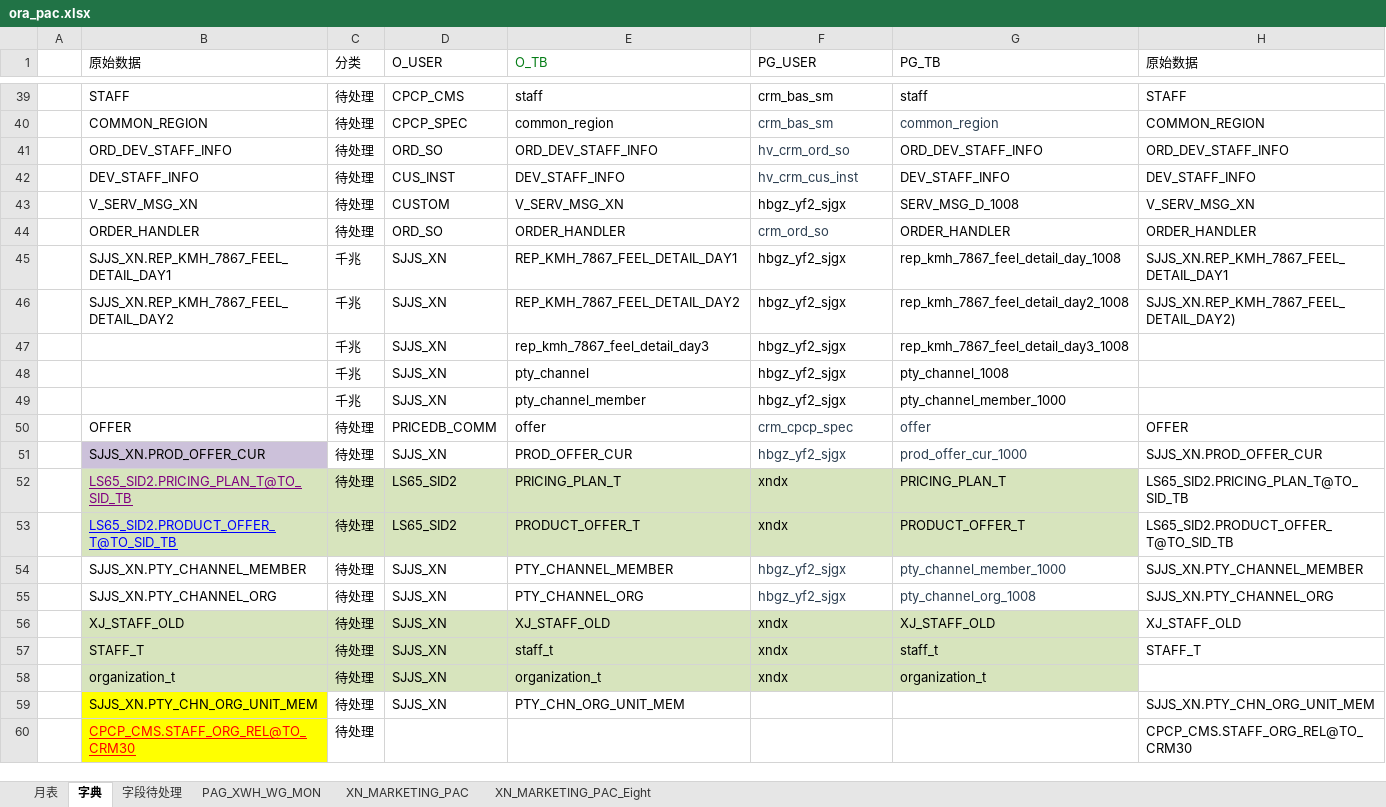
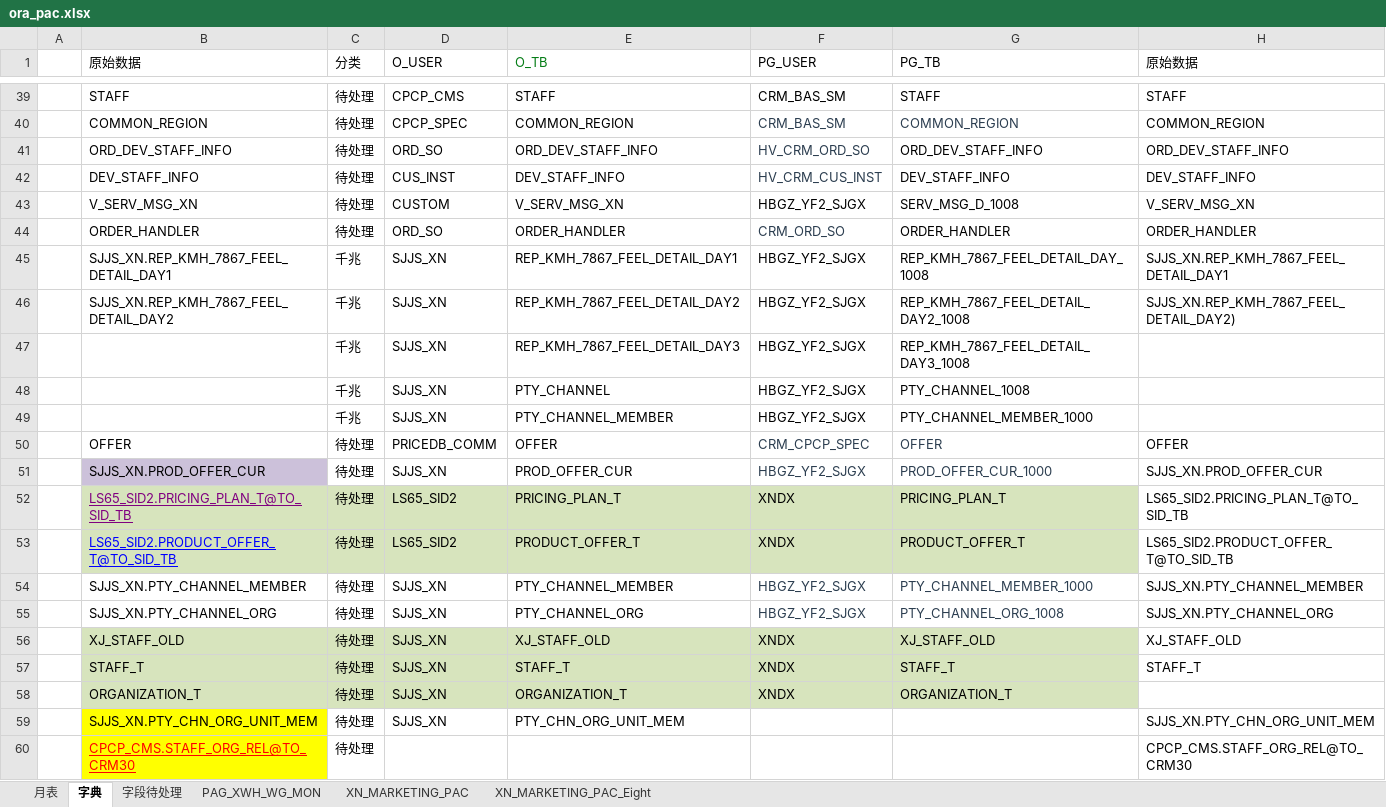
Before and after one commit to xiajun309/pgwork, an Excel workbook: base_data/ora_pac.xlsx, sheet 字典, drawn as a sheet; only a part is shown, gaps mark what is left out; values as stored, in another font and other column widths than the file's, no borders; removed rows and columns are numbered as before the commit, all else as after; the diff covers the shown part only; the diff names each change by its address in the sheet, - before the commit and + after, or states it on an @@ line.

```diff
--- a/base_data/ora_pac.xlsx (sheet 字典)
+++ b/base_data/ora_pac.xlsx (sheet 字典)
-E39 (O_TB): staff
+E39 (O_TB): STAFF
-F39:F40 (PG_USER): crm_bas_sm
+F39:F40 (PG_USER): CRM_BAS_SM
-G39 (PG_TB): staff
+G39 (PG_TB): STAFF
-E40 (O_TB): common_region
+E40 (O_TB): COMMON_REGION
-G40 (PG_TB): common_region
+G40 (PG_TB): COMMON_REGION
-F41 (PG_USER): hv_crm_ord_so
+F41 (PG_USER): HV_CRM_ORD_SO
-F42 (PG_USER): hv_crm_cus_inst
+F42 (PG_USER): HV_CRM_CUS_INST
-F43 (PG_USER): hbgz_yf2_sjgx
+F43 (PG_USER): HBGZ_YF2_SJGX
-F44 (PG_USER): crm_ord_so
+F44 (PG_USER): CRM_ORD_SO
-F45:F46 (PG_USER): hbgz_yf2_sjgx
+F45:F46 (PG_USER): HBGZ_YF2_SJGX
-G45 (PG_TB): rep_kmh_7867_feel_detail_day_1008
+G45 (PG_TB): REP_KMH_7867_FEEL_DETAIL_DAY_1008
-G46 (PG_TB): rep_kmh_7867_feel_detail_day2_1008
+G46 (PG_TB): REP_KMH_7867_FEEL_DETAIL_DAY2_1008
-row 47:  |  | 千兆 | SJJS_XN | rep_kmh_7867_feel_detail_day3 | hbgz_yf2_sjgx | rep_kmh_7867_feel_detail_day3_1008
-row 48:  |  | 千兆 | SJJS_XN | pty_channel | hbgz_yf2_sjgx | pty_channel_1008
-row 49:  |  | 千兆 | SJJS_XN | pty_channel_member | hbgz_yf2_sjgx | pty_channel_member_1000
+row 47:  |  | 千兆 | SJJS_XN | REP_KMH_7867_FEEL_DETAIL_DAY3 | HBGZ_YF2_SJGX | REP_KMH_7867_FEEL_DETAIL_DAY3_1008
+row 48:  |  | 千兆 | SJJS_XN | PTY_CHANNEL | HBGZ_YF2_SJGX | PTY_CHANNEL_1008
+row 49:  |  | 千兆 | SJJS_XN | PTY_CHANNEL_MEMBER | HBGZ_YF2_SJGX | PTY_CHANNEL_MEMBER_1000
-E50 (O_TB): offer
+E50 (O_TB): OFFER
-F50 (PG_USER): crm_cpcp_spec
+F50 (PG_USER): CRM_CPCP_SPEC
-G50 (PG_TB): offer
+G50 (PG_TB): OFFER
-F51 (PG_USER): hbgz_yf2_sjgx
+F51 (PG_USER): HBGZ_YF2_SJGX
-G51 (PG_TB): prod_offer_cur_1000
+G51 (PG_TB): PROD_OFFER_CUR_1000
-F52:F53 (PG_USER): xndx
+F52:F53 (PG_USER): XNDX
-F54:F55 (PG_USER): hbgz_yf2_sjgx
+F54:F55 (PG_USER): HBGZ_YF2_SJGX
-G54 (PG_TB): pty_channel_member_1000
+G54 (PG_TB): PTY_CHANNEL_MEMBER_1000
-G55 (PG_TB): pty_channel_org_1008
+G55 (PG_TB): PTY_CHANNEL_ORG_1008
-F56:F57 (PG_USER): xndx
+F56:F57 (PG_USER): XNDX
-E57 (O_TB): staff_t
+E57 (O_TB): STAFF_T
-G57 (PG_TB): staff_t
+G57 (PG_TB): STAFF_T
-row 58:  | organization_t | 待处理 | SJJS_XN | organization_t | xndx | organization_t
+row 58:  | ORGANIZATION_T | 待处理 | SJJS_XN | ORGANIZATION_T | XNDX | ORGANIZATION_T
```
Also changed, not shown: 1 added row, 1 removed row and 41 edited cells elsewhere in this sheet, 3 other files.
